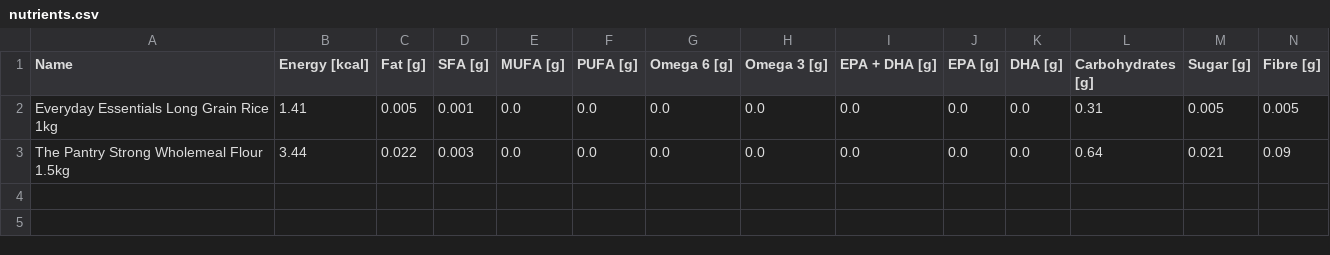
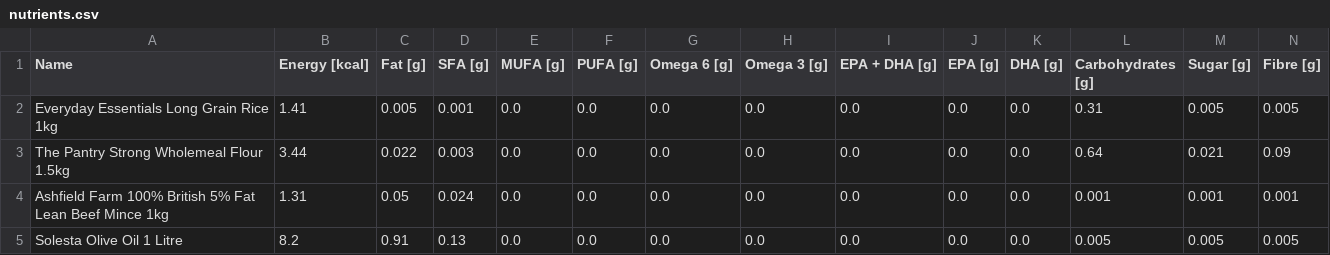
Before and after one commit to CarlosRosuero/nutrition, a CSV file: Data/Aldi/nutrients.csv, drawn as a sheet; only a part is shown; rows hold the shown columns only; the diff names each change by its address in the sheet, - before the commit and + after, or states it on an @@ line.

```diff
--- a/Data/Aldi/nutrients.csv
+++ b/Data/Aldi/nutrients.csv
+row 4: Ashfield Farm 100% British 5% Fat Lean Beef Mince 1kg | 1.31 | 0.05 | 0.024 | 0.0 | 0.0 | 0.0 | 0.0 | 0.0 | 0.0 | 0.0 | 0.001 | 0.001 | 0.001
+row 5: Solesta Olive Oil 1 Litre | 8.2 | 0.91 | 0.13 | 0.0 | 0.0 | 0.0 | 0.0 | 0.0 | 0.0 | 0.0 | 0.005 | 0.005 | 0.005
```
Also changed, not shown: Data/Aldi/prices.csv, Data/MyProtein/nutrients.csv, 5 other files.
